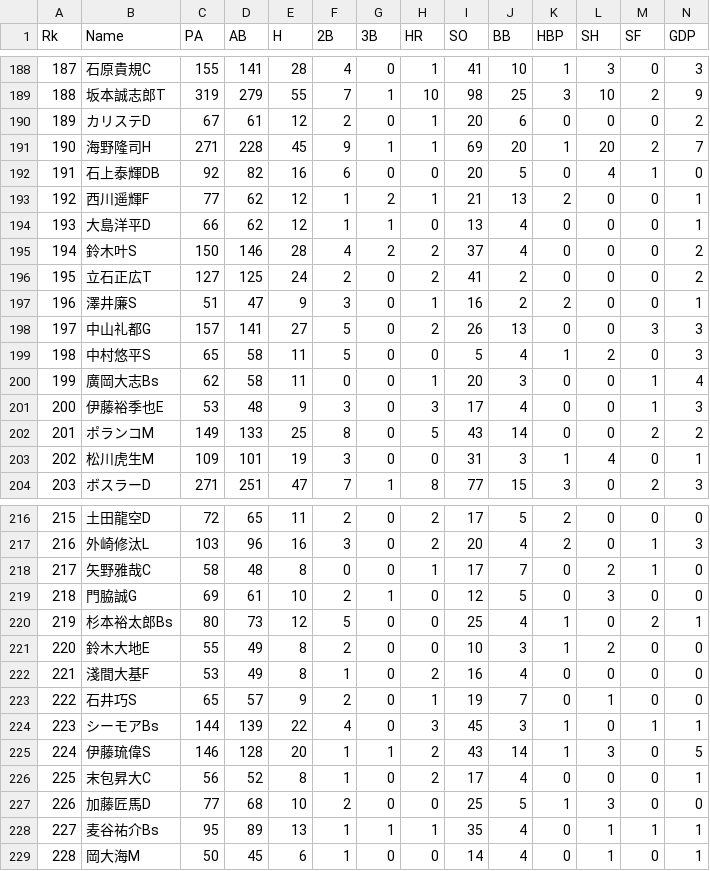
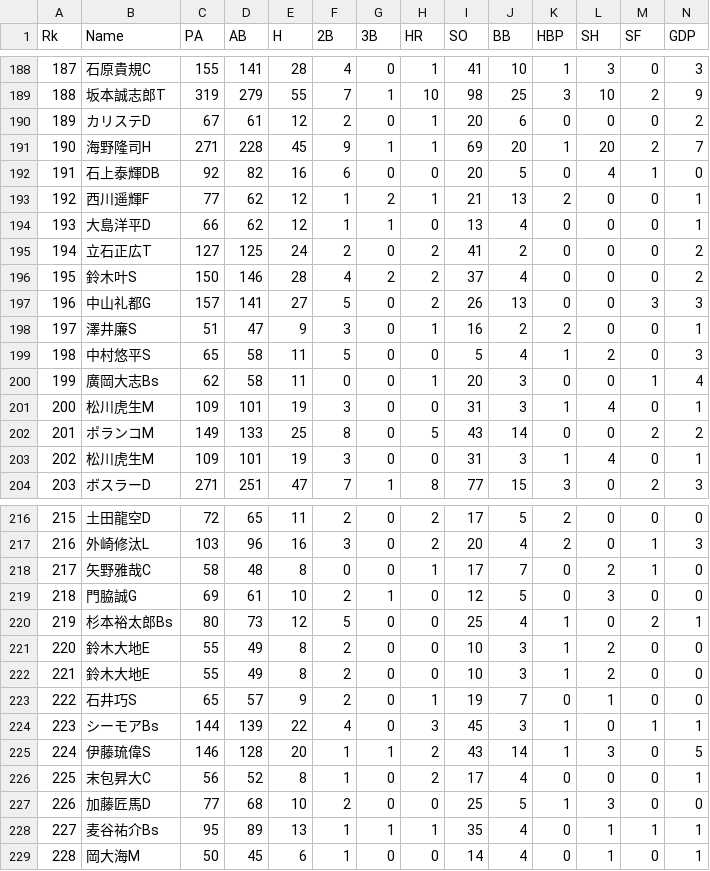
Before and after one commit to haborite/shall-we-bunt, a CSV file: public/npb_fielder_stats.csv, drawn as a sheet; only a part is shown, gaps mark what is left out; removed rows and columns are numbered as before the commit, all else as after; the diff covers the shown part only; the diff names each change by its address in the sheet, - before the commit and + after, or states it on an @@ line.

Commit message:
Update stats

```diff
--- a/public/npb_fielder_stats.csv
+++ b/public/npb_fielder_stats.csv
@@ column A (Rk) renumbered between rows 21 and 198 @@
@@ row 196 moved to row 195: 194 @@
@@ row 198 moved to row 197: 196 @@
-row 201: 200 | 伊藤裕季也E | 53 | 48 | 9 | 3 | 0 | 3 | 17 | 4 | 0 | 0 | 1 | 3
+row 201: 200 | 松川虎生M | 109 | 101 | 19 | 3 | 0 | 0 | 31 | 3 | 1 | 4 | 0 | 1
-row 222: 221 | 淺間大基F | 53 | 49 | 8 | 1 | 0 | 2 | 16 | 4 | 0 | 0 | 0 | 0
+row 222: 221 | 鈴木大地E | 55 | 49 | 8 | 2 | 0 | 0 | 10 | 3 | 1 | 2 | 0 | 0
```
Also changed, not shown: 2 added rows, 2 removed rows and 40 moved rows elsewhere in this file.
